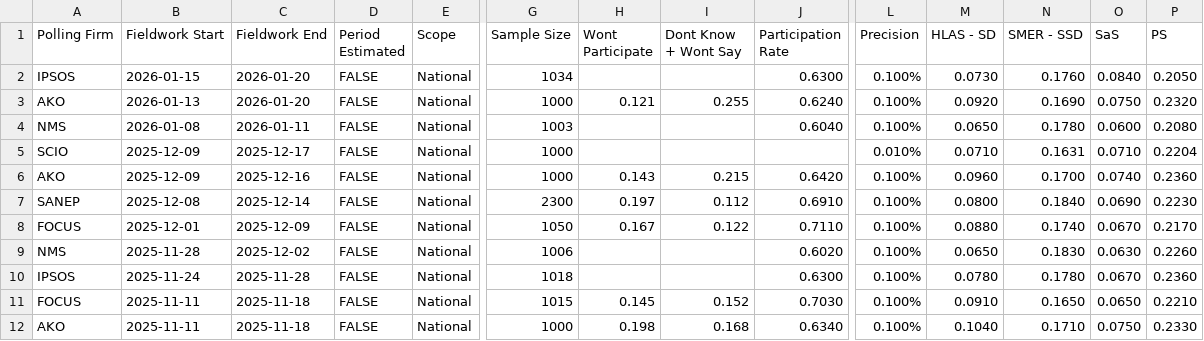
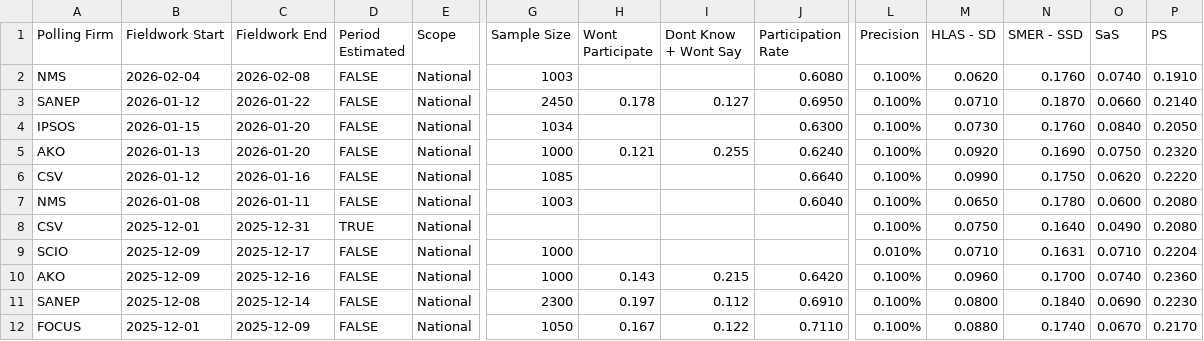
Before and after one commit to acernek/acernek.github.io, a CSV file: sk-polls/data/sk-polls.csv, drawn as a sheet; only a part is shown, gaps mark what is left out; the shorter side is filled out with more unchanged rows; rows hold the shown columns only; the diff names each change by its address in the sheet, - before the commit and + after, or states it on an @@ line.

```diff
--- a/sk-polls/data/sk-polls.csv
+++ b/sk-polls/data/sk-polls.csv
+row 2: NMS | 2026-02-04 | 2026-02-08 | FALSE | National | 1003 |  |  | 0.6080 | 0.100% | 0.0620 | 0.1760 | 0.0740 | 0.1910
+row 3: SANEP | 2026-01-12 | 2026-01-22 | FALSE | National | 2450 | 0.178 | 0.127 | 0.6950 | 0.100% | 0.0710 | 0.1870 | 0.0660 | 0.2140
+row 6: CSV | 2026-01-12 | 2026-01-16 | FALSE | National | 1085 |  |  | 0.6640 | 0.100% | 0.0990 | 0.1750 | 0.0620 | 0.2220
+row 8: CSV | 2025-12-01 | 2025-12-31 | TRUE | National |  |  |  |  | 0.100% | 0.0750 | 0.1640 | 0.0490 | 0.2080
```
Also changed, not shown: sk-polls/data/sk-polls-potential.csv, 2 other files.
